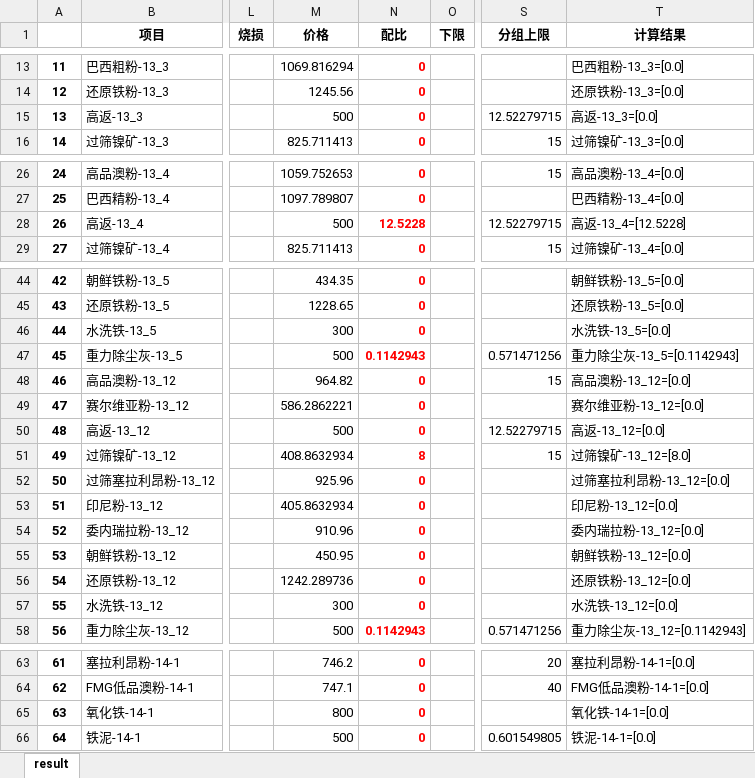
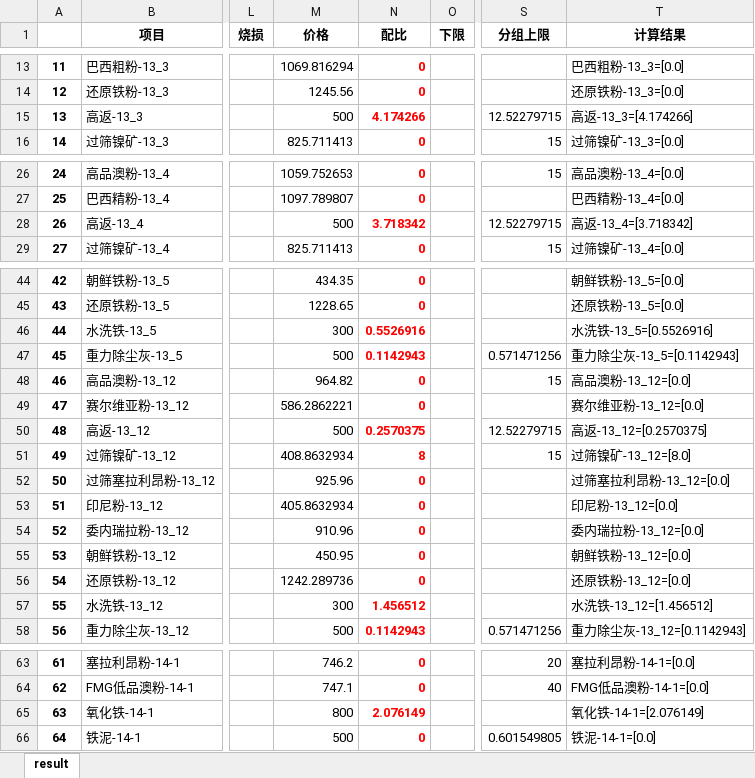
Before and after one commit to Li-Nina/neo4jProject, an Excel workbook: data/result.xlsx, sheet result, drawn as a sheet; only a part is shown, gaps mark what is left out; values as stored, in another font and other column widths than the file's, no borders; the diff covers the shown part only; the diff names each change by its address in the sheet, - before the commit and + after, or states it on an @@ line.

```diff
--- a/data/result.xlsx (sheet result)
+++ b/data/result.xlsx (sheet result)
-N15 (配比): 0
+N15 (配比): 4.174266
-T15 (计算结果): 高返-13_3=[0.0]
+T15 (计算结果): 高返-13_3=[4.174266]
-N28 (配比): 12.5228
+N28 (配比): 3.718342
-T28 (计算结果): 高返-13_4=[12.5228]
+T28 (计算结果): 高返-13_4=[3.718342]
-N46 (配比): 0
+N46 (配比): 0.5526916
-T46 (计算结果): 水洗铁-13_5=[0.0]
+T46 (计算结果): 水洗铁-13_5=[0.5526916]
-N50 (配比): 0
+N50 (配比): 0.2570375
-T50 (计算结果): 高返-13_12=[0.0]
+T50 (计算结果): 高返-13_12=[0.2570375]
-N57 (配比): 0
+N57 (配比): 1.456512
-T57 (计算结果): 水洗铁-13_12=[0.0]
+T57 (计算结果): 水洗铁-13_12=[1.456512]
-N65 (配比): 0
+N65 (配比): 2.076149
-T65 (计算结果): 氧化铁-14-1=[0.0]
+T65 (计算结果): 氧化铁-14-1=[2.076149]
```
Also changed, not shown: 25 edited cells elsewhere in this sheet, data/template.xlsx, 13 other files.
